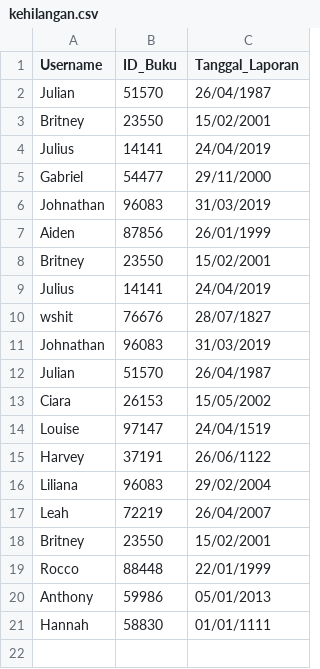
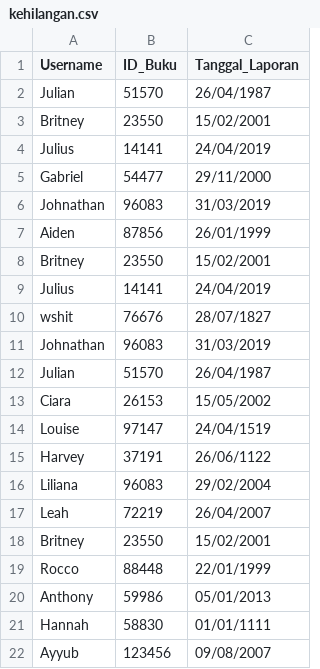
Before and after one commit to littlemight/TUBEZZZ, a CSV file: kehilangan.csv, drawn as a sheet.

```diff
--- a/kehilangan.csv
+++ b/kehilangan.csv
@@ -21 +21,2 @@ Anthony,59986,05/01/2013
 Hannah,58830,01/01/1111
+Ayyub,123456,09/08/2007
```
Also changed, not shown: 3 other files.
